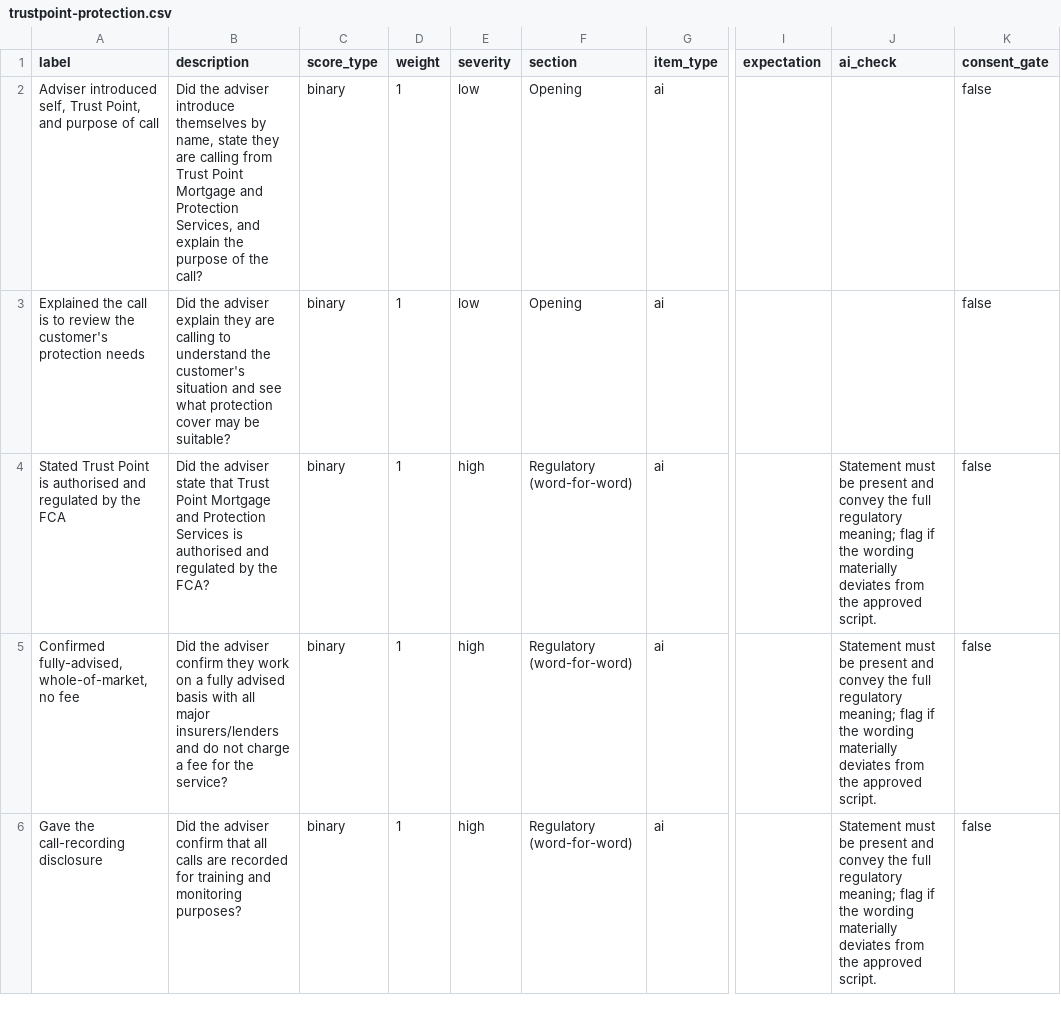
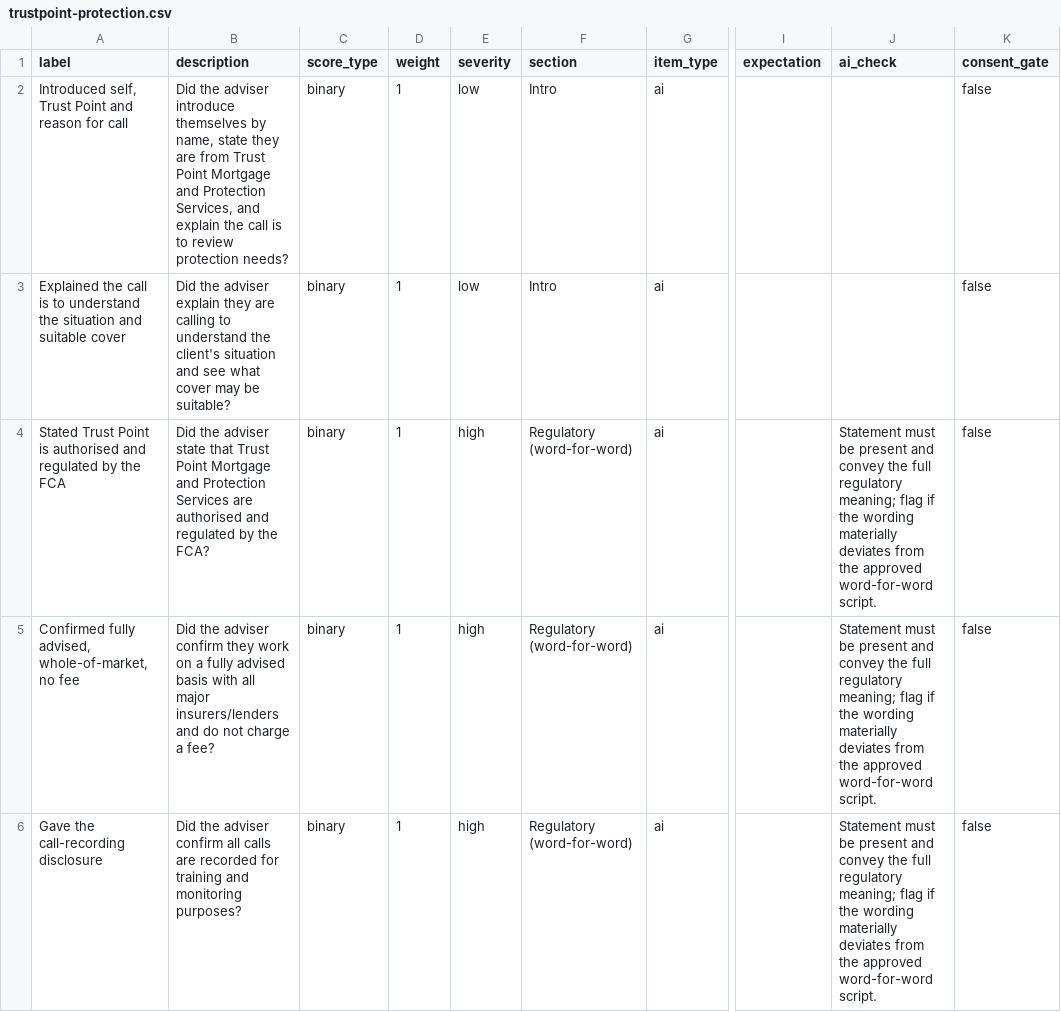
Before and after one commit to kofivickery10/CallGuard, a CSV file: sample_scorecards/trustpoint/trustpoint-protection.csv, drawn as a sheet; only a part is shown, gaps mark what is left out; the diff covers the shown part only; the diff names each change by its address in the sheet, - before the commit and + after, or states it on an @@ line.

```diff
--- a/sample_scorecards/trustpoint/trustpoint-protection.csv
+++ b/sample_scorecards/trustpoint/trustpoint-protection.csv
-A2 (label): Adviser introduced self, Trust Point, and purpose of call
+A2 (label): Introduced self, Trust Point and reason for call
-B2 (description): …they are calling from Trust Point Mortgage and Protection Services, and explain the purpose of the call?
+B2 (description): …they are from Trust Point Mortgage and Protection Services, and explain the call is to review protection needs?
-F2:F3 (section): Opening
+F2:F3 (section): Intro
-A3 (label): …is to review the customer's protection needs
+A3 (label): …is to understand the situation and suitable cover
-B3 (description): …understand the customer's situation and see what protection cover may…
+B3 (description): …understand the client's situation and see what cover may…
-B4 (description): …Protection Services is authorised and…
+B4 (description): …Protection Services are authorised and…
-J4:J6 (ai_check): …the approved script.
+J4:J6 (ai_check): …the approved word-for-word script.
-A5 (label): Confirmed fully-advised, whole-of-market, no…
+A5 (label): Confirmed fully advised, whole-of-market, no…
-B5 (description): …charge a fee for the service?
+B5 (description): …charge a fee?
-B6 (description): …adviser confirm that all calls…
+B6 (description): …adviser confirm all calls…
```
Also changed, not shown: 5 added rows, 7 removed rows, 2 moved rows and 54 edited cells elsewhere in this file, 13 other files.
